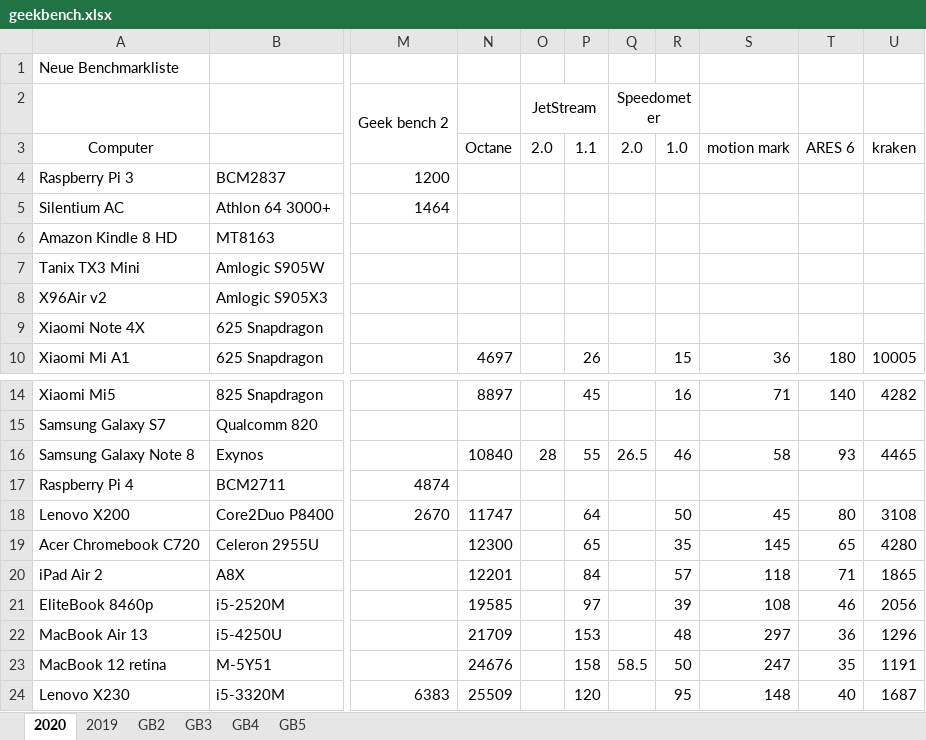
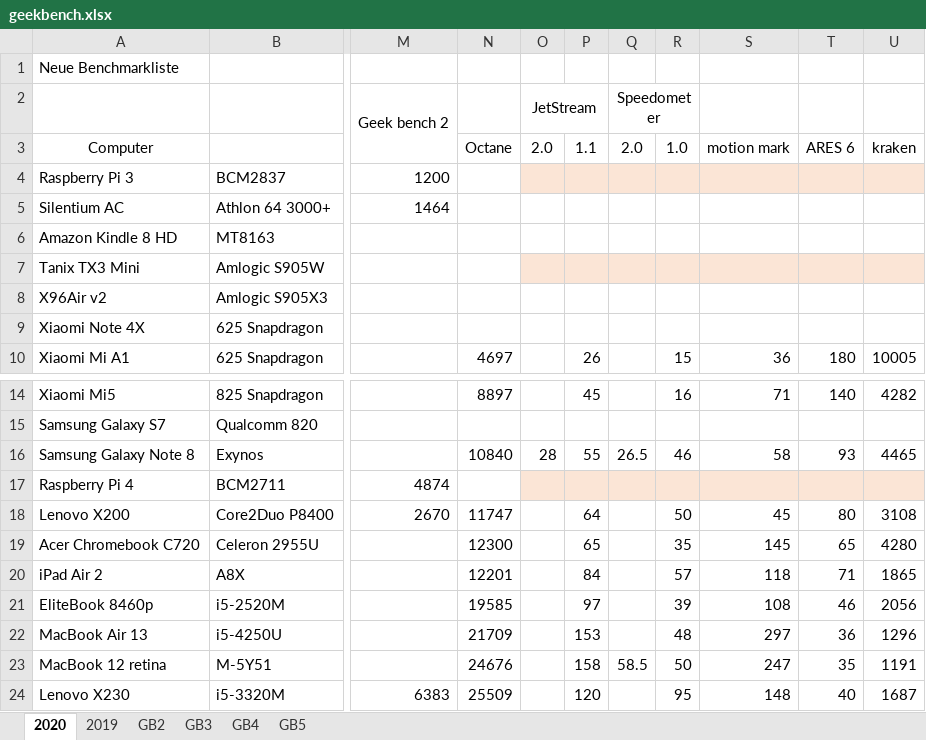
Before and after one commit to kreier/benchmark, an Excel workbook: geekbench/geekbench.xlsx, sheet 2020, drawn as a sheet; only a part is shown, gaps mark what is left out; values as stored, in another font and other column widths than the file's, no borders; the diff names each change by its address in the sheet, - before the commit and + after, or states it on an @@ line.

Commit message:
Update geekbench.xlsx

```diff
--- a/geekbench/geekbench.xlsx (sheet 2020)
+++ b/geekbench/geekbench.xlsx (sheet 2020)
-O4:U4 fill: none
+O4:U4 fill: #FBE5D6
-O7:U7 fill: none
+O7:U7 fill: #FBE5D6
-O17:U17 fill: none
+O17:U17 fill: #FBE5D6
```
